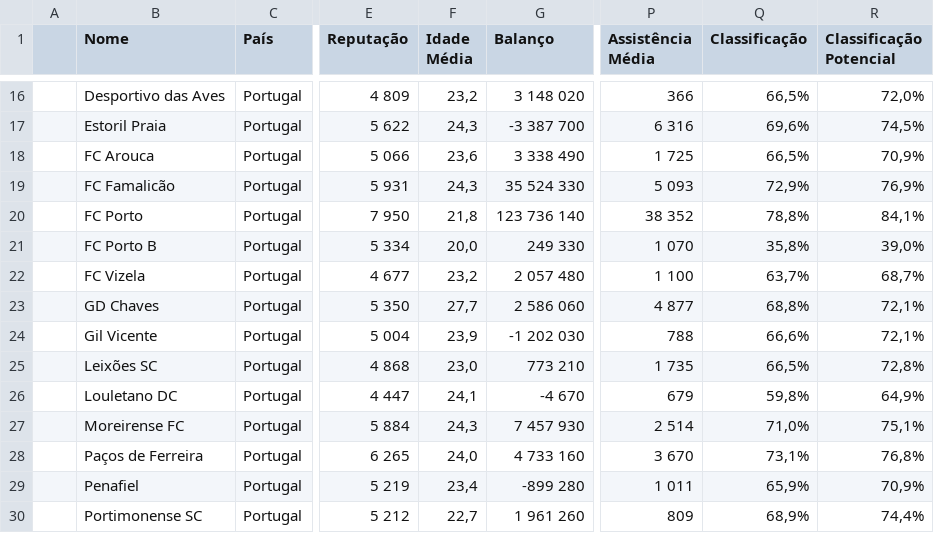
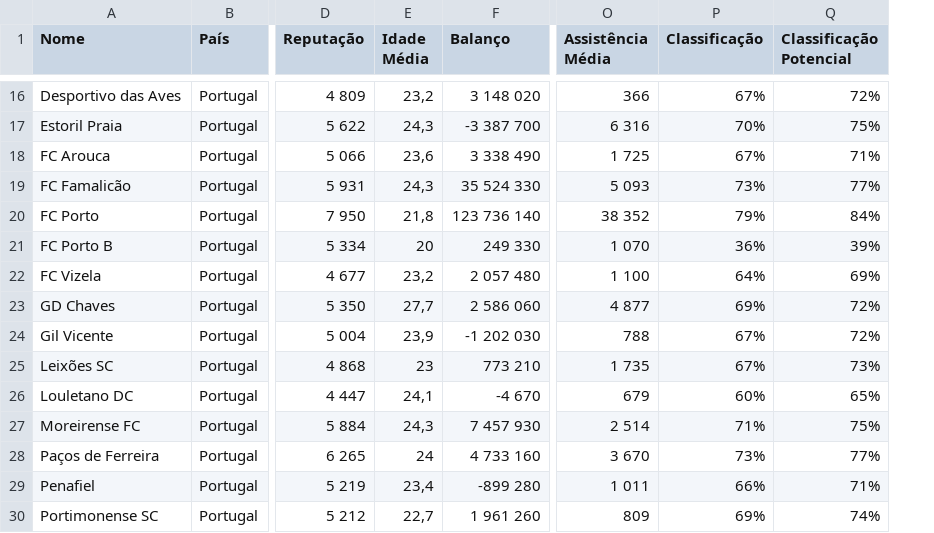
Before and after one commit to zeus1921/listas, a CSV file: clubes-tugas.csv, drawn as a sheet; only a part is shown, gaps mark what is left out; removed rows and columns are numbered as before the commit, all else as after; the diff covers the shown part only; the diff names each change by its address in the sheet, - before the commit and + after, or states it on an @@ line.

```diff
--- a/clubes-tugas.csv
+++ b/clubes-tugas.csv
-column A, empty
-P16 (Classificação): 66,5%
+P16 (Classificação): 67%
-Q16 (Classificação Potencial): 72,0%
+Q16 (Classificação Potencial): 72%
-P17 (Classificação): 69,6%
+P17 (Classificação): 70%
-Q17 (Classificação Potencial): 74,5%
+Q17 (Classificação Potencial): 75%
-P18 (Classificação): 66,5%
+P18 (Classificação): 67%
-Q18 (Classificação Potencial): 70,9%
+Q18 (Classificação Potencial): 71%
-P19 (Classificação): 72,9%
+P19 (Classificação): 73%
-Q19 (Classificação Potencial): 76,9%
+Q19 (Classificação Potencial): 77%
-P20 (Classificação): 78,8%
+P20 (Classificação): 79%
-Q20 (Classificação Potencial): 84,1%
+Q20 (Classificação Potencial): 84%
-E21 (Idade Média): 20,0
+E21 (Idade Média): 20
-P21 (Classificação): 35,8%
+P21 (Classificação): 36%
-Q21 (Classificação Potencial): 39,0%
+Q21 (Classificação Potencial): 39%
-P22 (Classificação): 63,7%
+P22 (Classificação): 64%
-Q22 (Classificação Potencial): 68,7%
+Q22 (Classificação Potencial): 69%
-P23 (Classificação): 68,8%
+P23 (Classificação): 69%
-Q23:Q24 (Classificação Potencial): 72,1%
+Q23:Q24 (Classificação Potencial): 72%
-P24 (Classificação): 66,6%
+P24 (Classificação): 67%
-E25 (Idade Média): 23,0
+E25 (Idade Média): 23
-P25 (Classificação): 66,5%
+P25 (Classificação): 67%
-Q25 (Classificação Potencial): 72,8%
+Q25 (Classificação Potencial): 73%
-P26 (Classificação): 59,8%
+P26 (Classificação): 60%
-Q26 (Classificação Potencial): 64,9%
+Q26 (Classificação Potencial): 65%
-P27 (Classificação): 71,0%
+P27 (Classificação): 71%
-Q27 (Classificação Potencial): 75,1%
+Q27 (Classificação Potencial): 75%
-E28 (Idade Média): 24,0
+E28 (Idade Média): 24
-P28 (Classificação): 73,1%
+P28 (Classificação): 73%
-Q28 (Classificação Potencial): 76,8%
+Q28 (Classificação Potencial): 77%
-P29 (Classificação): 65,9%
+P29 (Classificação): 66%
-Q29 (Classificação Potencial): 70,9%
+Q29 (Classificação Potencial): 71%
-P30 (Classificação): 68,9%
+P30 (Classificação): 69%
-Q30 (Classificação Potencial): 74,4%
+Q30 (Classificação Potencial): 74%
```
Also changed, not shown: 77 edited cells elsewhere in this file.
